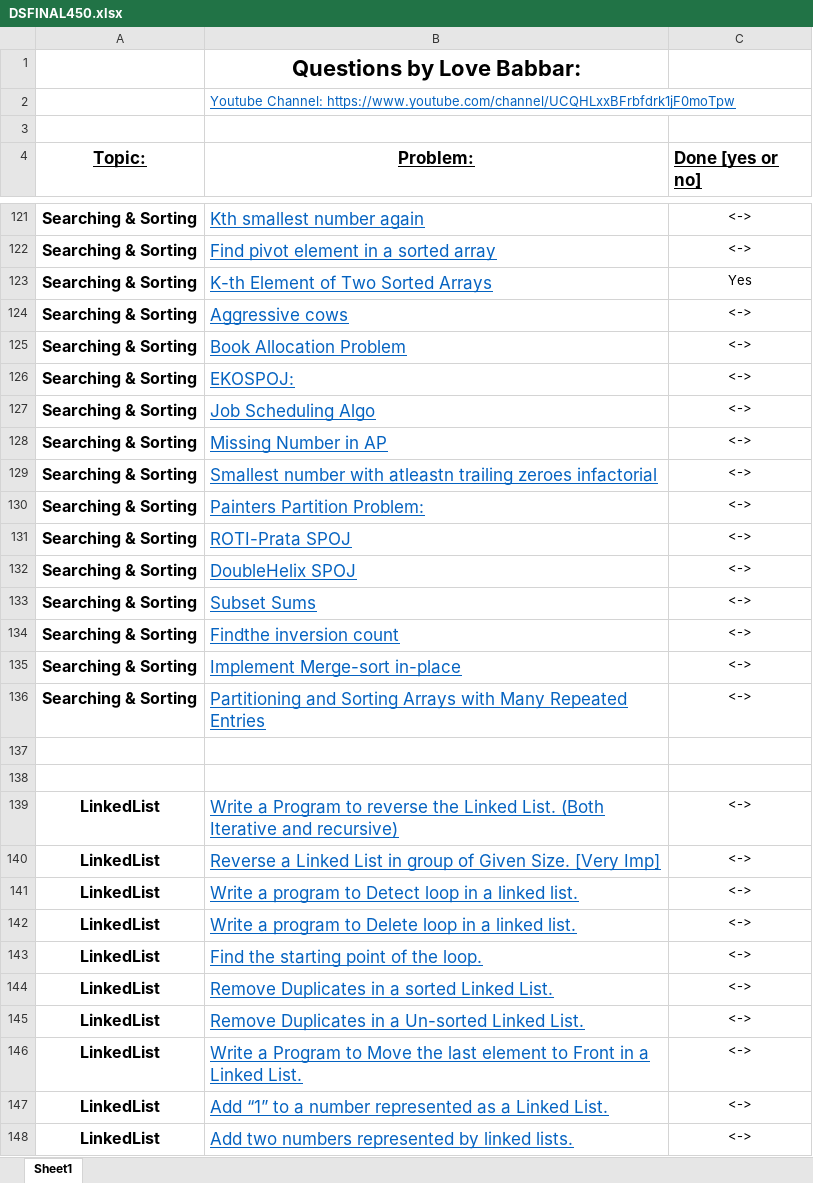
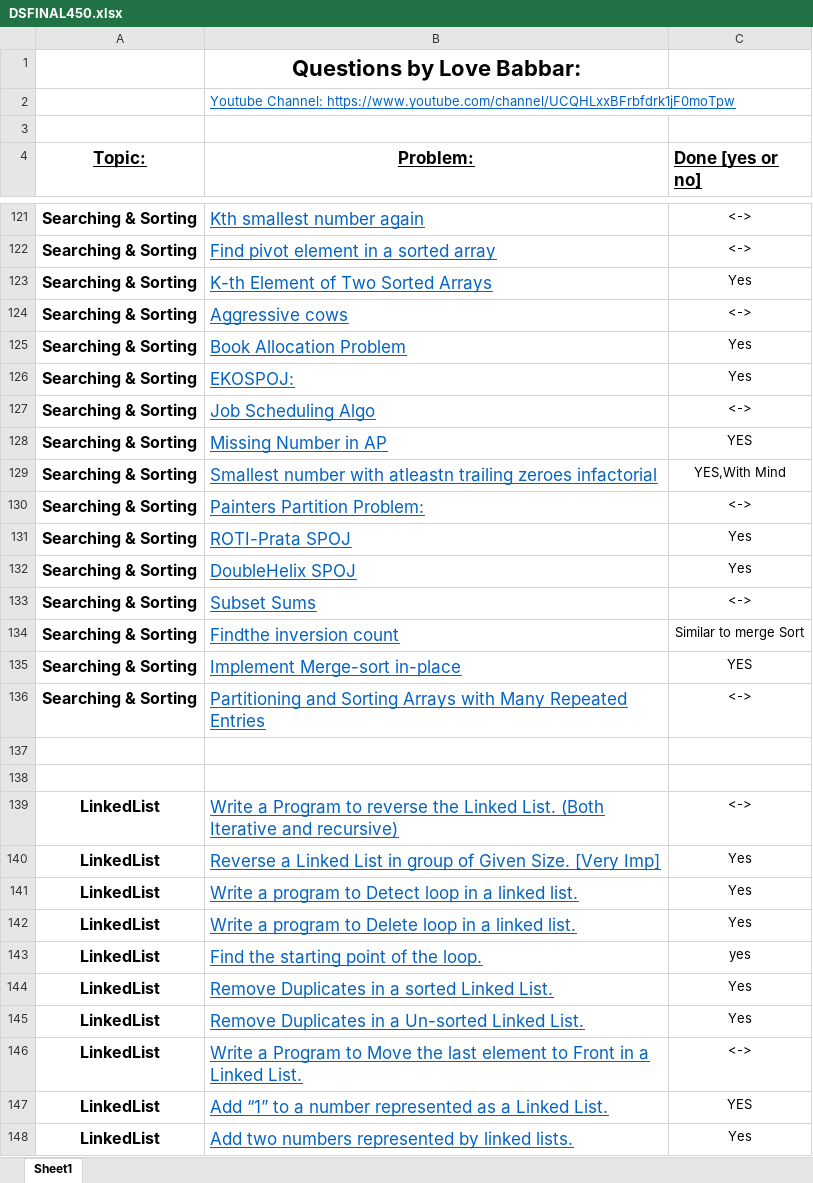
Before and after one commit to Yashwant94308/Yashwant94308-DSA-450-Question-in-Python, an Excel workbook: DSA450/DSFINAL450.xlsx, sheet Sheet1, drawn as a sheet; only a part is shown, gaps mark what is left out; values as stored, in another font and other column widths than the file's, no borders; the diff covers the shown part only; the diff names each change by its address in the sheet, - before the commit and + after, or states it on an @@ line.

```diff
--- a/DSA450/DSFINAL450.xlsx (sheet Sheet1)
+++ b/DSA450/DSFINAL450.xlsx (sheet Sheet1)
-C125:C126 (Done [yes or no]): <->
+C125:C126 (Done [yes or no]): Yes
-C128 (Done [yes or no]): <->
+C128 (Done [yes or no]): YES
-C129 (Done [yes or no]): <->
+C129 (Done [yes or no]): YES,With Mind
-C131:C132 (Done [yes or no]): <->
+C131:C132 (Done [yes or no]): Yes
-C134 (Done [yes or no]): <->
+C134 (Done [yes or no]): Similar to merge Sort
-C135 (Done [yes or no]): <->
+C135 (Done [yes or no]): YES
-C140:C142 (Done [yes or no]): <->
+C140:C142 (Done [yes or no]): Yes
-C143 (Done [yes or no]): <->
+C143 (Done [yes or no]): yes
-C144:C145 (Done [yes or no]): <->
+C144:C145 (Done [yes or no]): Yes
-C147 (Done [yes or no]): <->
+C147 (Done [yes or no]): YES
-C148 (Done [yes or no]): <->
+C148 (Done [yes or no]): Yes
```
Also changed, not shown: 1 edited cell elsewhere in this sheet, 6 other files.
